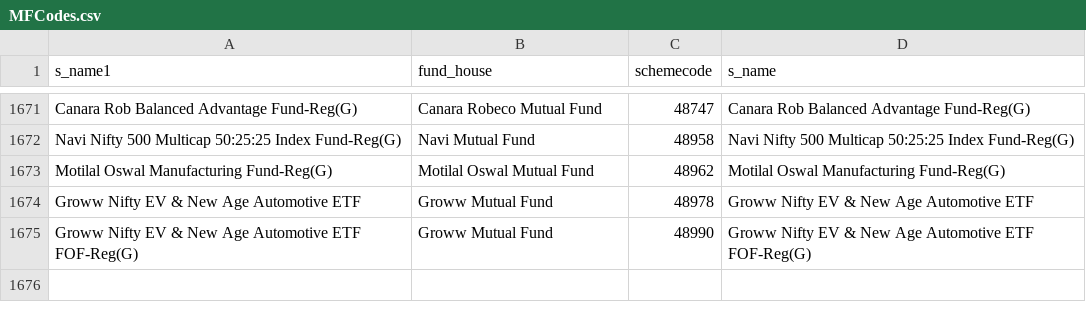
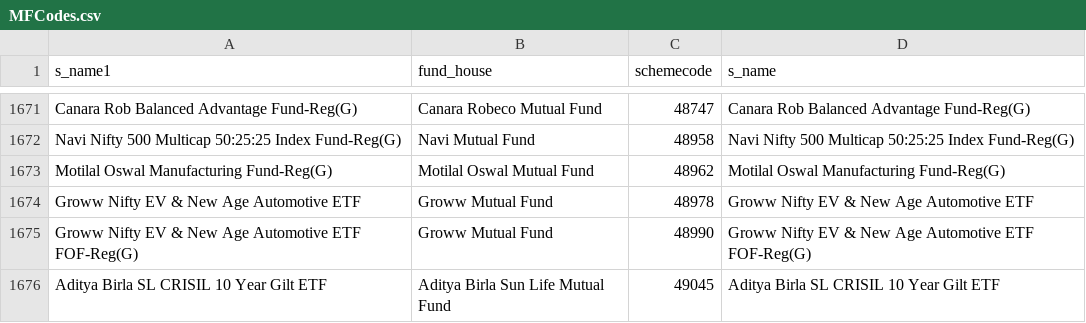
Before and after one commit to nikunjbaheti/MF_Holdinfs-gs, a CSV file: MFCodes.csv, drawn as a sheet; only a part is shown, gaps mark what is left out.

```diff
--- a/MFCodes.csv
+++ b/MFCodes.csv
@@ -1675 +1675,2 @@ Groww Nifty EV & New Age Automotive ETF,Groww Mutual Fund,48978,Groww Nifty EV &
 Groww Nifty EV & New Age Automotive ETF FOF-Reg(G),Groww Mutual Fund,48990,Groww Nifty EV & New Age Automotive ETF FOF-Reg(G)
+Aditya Birla SL CRISIL 10 Year Gilt ETF,Aditya Birla Sun Life Mutual Fund,49045,Aditya Birla SL CRISIL 10 Year Gilt ETF
```
Also changed, not shown: Benchmarks.csv, 5 other files.
